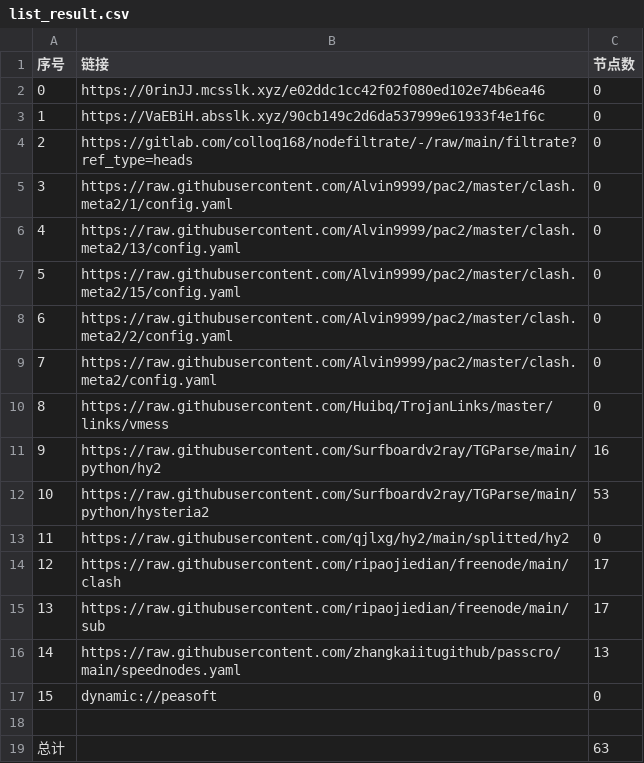
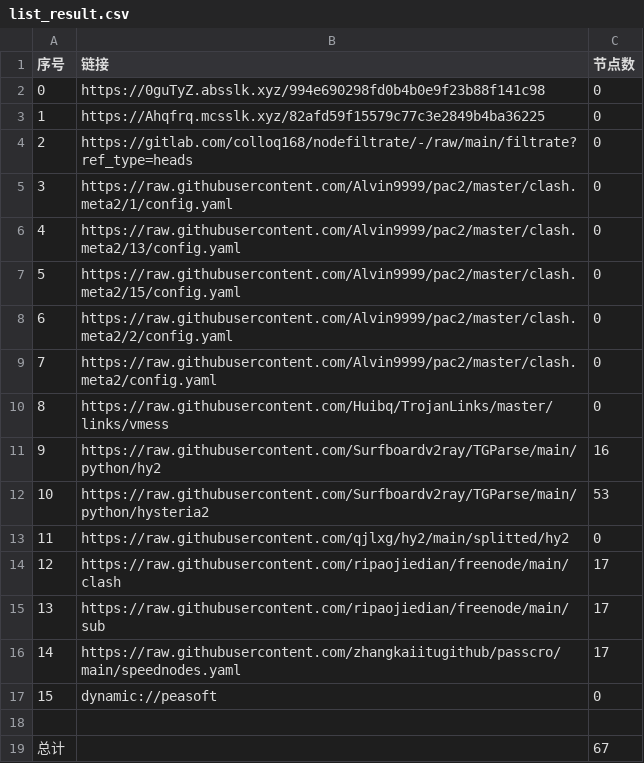
Before and after one commit to xiao33521/AutoMergePublicNodes33521, a CSV file: list_result.csv, drawn as a sheet.

```diff
--- a/list_result.csv
+++ b/list_result.csv
@@ -1,4 +1,4 @@
 序号,链接,节点数
-0,https://0rinJJ.mcsslk.xyz/e02ddc1cc42f02f080ed102e74b6ea46,0
-1,https://VaEBiH.absslk.xyz/90cb149c2d6da537999e61933f4e1f6c,0
+0,https://0guTyZ.absslk.xyz/994e690298fd0b4b0e9f23b88f141c98,0
+1,https://Ahqfrq.mcsslk.xyz/82afd59f15579c77c3e2849b4ba36225,0
 2,https://gitlab.com/colloq168/nodefiltrate/-/raw/main/filtrate?ref_type=heads,0
@@ -15,5 +15,5 @@
 13,https://raw.githubusercontent.com/ripaojiedian/freenode/main/sub,17
-14,https://raw.githubusercontent.com/zhangkaiitugithub/passcro/main/speednodes.yaml,13
+14,https://raw.githubusercontent.com/zhangkaiitugithub/passcro/main/speednodes.yaml,17
 15,dynamic://peasoft,0
 
-总计,,63
+总计,,67
```
Also changed, not shown: 16 other files.
